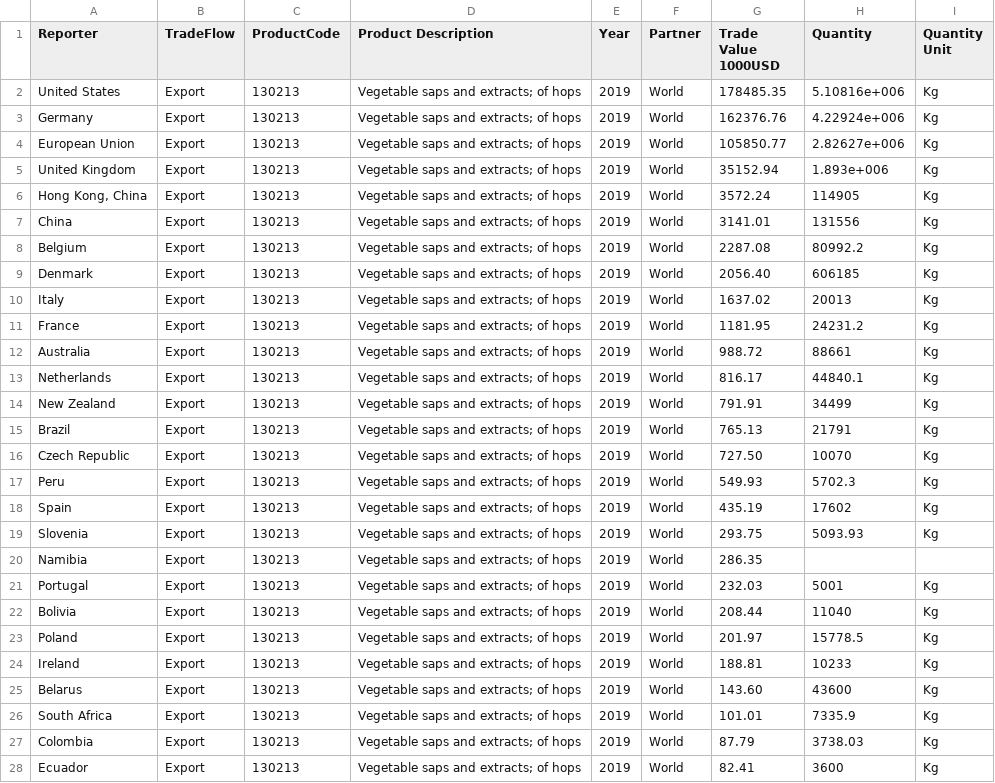
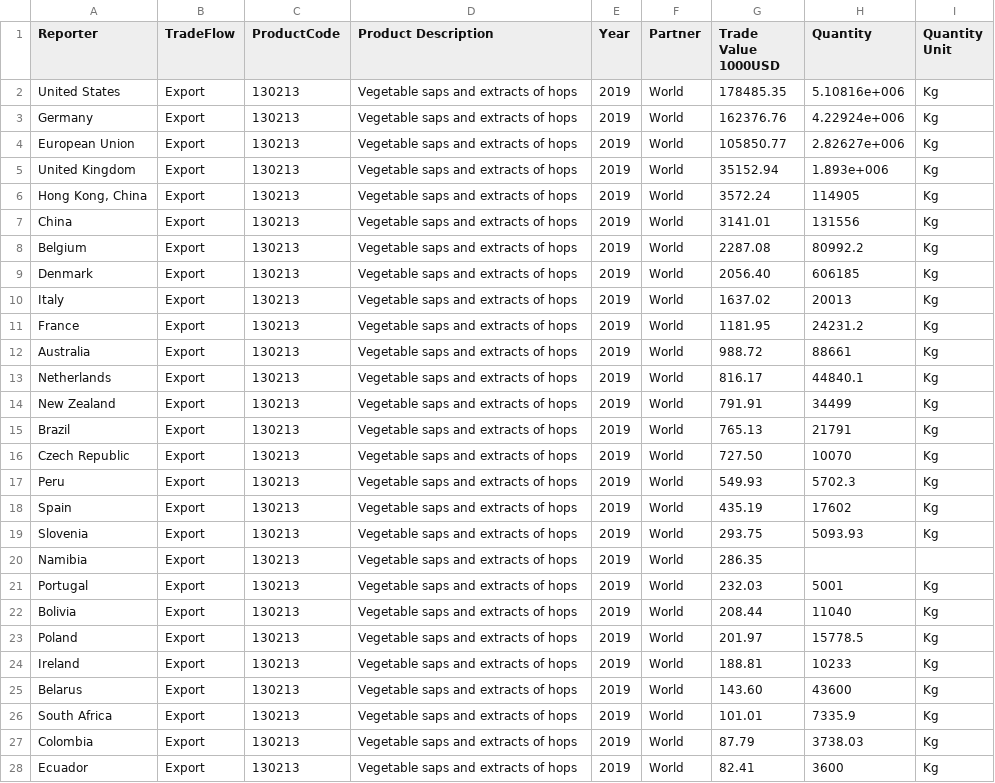
Before and after one commit to AriannaConverti97/visualizzazione_scientifica_project, a CSV file: Luppolo.csv, drawn as a sheet; only a part is shown; the diff covers the shown part only.

Commit message:
Add files via upload

```diff
--- a/Luppolo.csv
+++ b/Luppolo.csv
@@ -1,28 +1,28 @@
 Reporter;TradeFlow;ProductCode;Product Description;Year;Partner;Trade Value 1000USD;Quantity;Quantity Unit
-United States;Export;130213;"Vegetable saps and extracts; of hops";2019; World;         178485.35;5.10816e+006;Kg
-Germany;Export;130213;"Vegetable saps and extracts; of hops";2019; World;         162376.76;4.22924e+006;Kg
-European Union;Export;130213;"Vegetable saps and extracts; of hops";2019; World;         105850.77;2.82627e+006;Kg
-United Kingdom;Export;130213;"Vegetable saps and extracts; of hops";2019; World;          35152.94;1.893e+006;Kg
-Hong Kong, China;Export;130213;"Vegetable saps and extracts; of hops";2019; World;           3572.24;114905;Kg
-China;Export;130213;"Vegetable saps and extracts; of hops";2019; World;           3141.01;131556;Kg
-Belgium;Export;130213;"Vegetable saps and extracts; of hops";2019; World;           2287.08;80992.2;Kg
-Denmark;Export;130213;"Vegetable saps and extracts; of hops";2019; World;           2056.40;606185;Kg
-Italy;Export;130213;"Vegetable saps and extracts; of hops";2019; World;           1637.02;20013;Kg
-France;Export;130213;"Vegetable saps and extracts; of hops";2019; World;           1181.95;24231.2;Kg
-Australia;Export;130213;"Vegetable saps and extracts; of hops";2019; World;            988.72;88661;Kg
-Netherlands;Export;130213;"Vegetable saps and extracts; of hops";2019; World;            816.17;44840.1;Kg
-New Zealand;Export;130213;"Vegetable saps and extracts; of hops";2019; World;            791.91;34499;Kg
-Brazil;Export;130213;"Vegetable saps and extracts; of hops";2019; World;            765.13;21791;Kg
-Czech Republic;Export;130213;"Vegetable saps and extracts; of hops";2019; World;            727.50;10070;Kg
-Peru;Export;130213;"Vegetable saps and extracts; of hops";2019; World;            549.93;5702.3;Kg
-Spain;Export;130213;"Vegetable saps and extracts; of hops";2019; World;            435.19;17602;Kg
-Slovenia;Export;130213;"Vegetable saps and extracts; of hops";2019; World;            293.75;5093.93;Kg
-Namibia;Export;130213;"Vegetable saps and extracts; of hops";2019; World;            286.35;;
-Portugal;Export;130213;"Vegetable saps and extracts; of hops";2019; World;            232.03;5001;Kg
-Bolivia;Export;130213;"Vegetable saps and extracts; of hops";2019; World;            208.44;11040;Kg
-Poland;Export;130213;"Vegetable saps and extracts; of hops";2019; World;            201.97;15778.5;Kg
-Ireland;Export;130213;"Vegetable saps and extracts; of hops";2019; World;            188.81;10233;Kg
-Belarus;Export;130213;"Vegetable saps and extracts; of hops";2019; World;            143.60;43600;Kg
-South Africa;Export;130213;"Vegetable saps and extracts; of hops";2019; World;            101.01;7335.9;Kg
-Colombia;Export;130213;"Vegetable saps and extracts; of hops";2019; World;             87.79;3738.03;Kg
-Ecuador;Export;130213;"Vegetable saps and extracts; of hops";2019; World;             82.41;3600;Kg
+United States;Export;130213;"Vegetable saps and extracts of hops";2019; World;         178485.35;5.10816e+006;Kg
+Germany;Export;130213;"Vegetable saps and extracts of hops";2019; World;         162376.76;4.22924e+006;Kg
+European Union;Export;130213;"Vegetable saps and extracts of hops";2019; World;         105850.77;2.82627e+006;Kg
+United Kingdom;Export;130213;"Vegetable saps and extracts of hops";2019; World;          35152.94;1.893e+006;Kg
+Hong Kong, China;Export;130213;"Vegetable saps and extracts of hops";2019; World;           3572.24;114905;Kg
+China;Export;130213;"Vegetable saps and extracts of hops";2019; World;           3141.01;131556;Kg
+Belgium;Export;130213;"Vegetable saps and extracts of hops";2019; World;           2287.08;80992.2;Kg
+Denmark;Export;130213;"Vegetable saps and extracts of hops";2019; World;           2056.40;606185;Kg
+Italy;Export;130213;"Vegetable saps and extracts of hops";2019; World;           1637.02;20013;Kg
+France;Export;130213;"Vegetable saps and extracts of hops";2019; World;           1181.95;24231.2;Kg
+Australia;Export;130213;"Vegetable saps and extracts of hops";2019; World;            988.72;88661;Kg
+Netherlands;Export;130213;"Vegetable saps and extracts of hops";2019; World;            816.17;44840.1;Kg
+New Zealand;Export;130213;"Vegetable saps and extracts of hops";2019; World;            791.91;34499;Kg
+Brazil;Export;130213;"Vegetable saps and extracts of hops";2019; World;            765.13;21791;Kg
+Czech Republic;Export;130213;"Vegetable saps and extracts of hops";2019; World;            727.50;10070;Kg
+Peru;Export;130213;"Vegetable saps and extracts of hops";2019; World;            549.93;5702.3;Kg
+Spain;Export;130213;"Vegetable saps and extracts of hops";2019; World;            435.19;17602;Kg
+Slovenia;Export;130213;"Vegetable saps and extracts of hops";2019; World;            293.75;5093.93;Kg
+Namibia;Export;130213;"Vegetable saps and extracts of hops";2019; World;            286.35;;
+Portugal;Export;130213;"Vegetable saps and extracts of hops";2019; World;            232.03;5001;Kg
+Bolivia;Export;130213;"Vegetable saps and extracts of hops";2019; World;            208.44;11040;Kg
+Poland;Export;130213;"Vegetable saps and extracts of hops";2019; World;            201.97;15778.5;Kg
+Ireland;Export;130213;"Vegetable saps and extracts of hops";2019; World;            188.81;10233;Kg
+Belarus;Export;130213;"Vegetable saps and extracts of hops";2019; World;            143.60;43600;Kg
+South Africa;Export;130213;"Vegetable saps and extracts of hops";2019; World;            101.01;7335.9;Kg
+Colombia;Export;130213;"Vegetable saps and extracts of hops";2019; World;             87.79;3738.03;Kg
+Ecuador;Export;130213;"Vegetable saps and extracts of hops";2019; World;             82.41;3600;Kg
```
Also changed, not shown: 32 edited cells elsewhere in this file.
